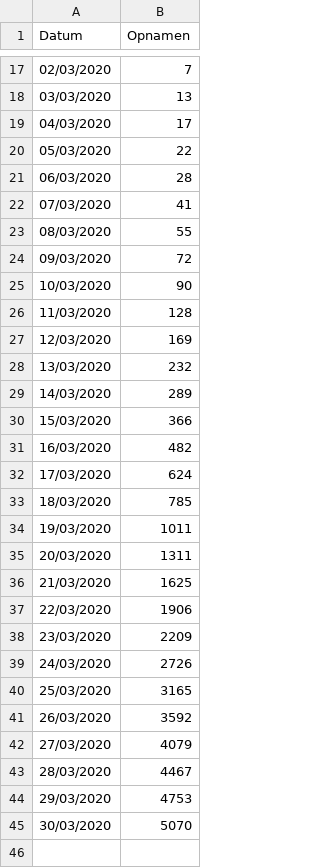
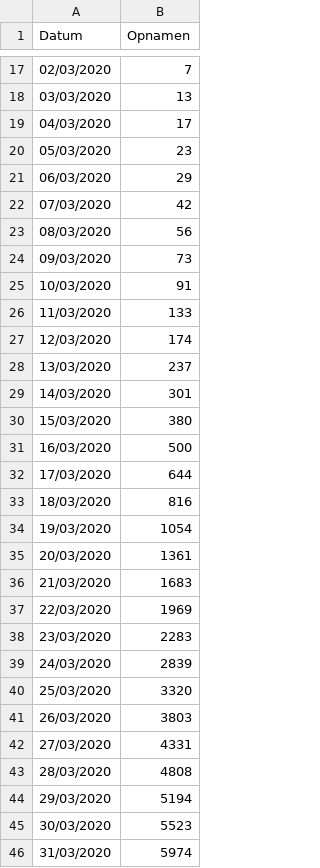
Before and after one commit to ErwinM/m3_covid19, a CSV file: hospitalizations.csv, drawn as a sheet; only a part is shown, gaps mark what is left out.

```diff
--- a/hospitalizations.csv
+++ b/hospitalizations.csv
@@ -19,27 +19,28 @@
 04/03/2020;17
-05/03/2020;22
-06/03/2020;28
-07/03/2020;41
-08/03/2020;55
-09/03/2020;72
-10/03/2020;90
-11/03/2020;128
-12/03/2020;169
-13/03/2020;232
-14/03/2020;289
-15/03/2020;366
-16/03/2020;482
-17/03/2020;624
-18/03/2020;785
-19/03/2020;1011
-20/03/2020;1311
-21/03/2020;1625
-22/03/2020;1906
-23/03/2020;2209
-24/03/2020;2726
-25/03/2020;3165
-26/03/2020;3592
-27/03/2020;4079
-28/03/2020;4467
-29/03/2020;4753
-30/03/2020;5070
+05/03/2020;23
+06/03/2020;29
+07/03/2020;42
+08/03/2020;56
+09/03/2020;73
+10/03/2020;91
+11/03/2020;133
+12/03/2020;174
+13/03/2020;237
+14/03/2020;301
+15/03/2020;380
+16/03/2020;500
+17/03/2020;644
+18/03/2020;816
+19/03/2020;1054
+20/03/2020;1361
+21/03/2020;1683
+22/03/2020;1969
+23/03/2020;2283
+24/03/2020;2839
+25/03/2020;3320
+26/03/2020;3803
+27/03/2020;4331
+28/03/2020;4808
+29/03/2020;5194
+30/03/2020;5523
+31/03/2020;5974
```
Also changed, not shown: 5 other files.
